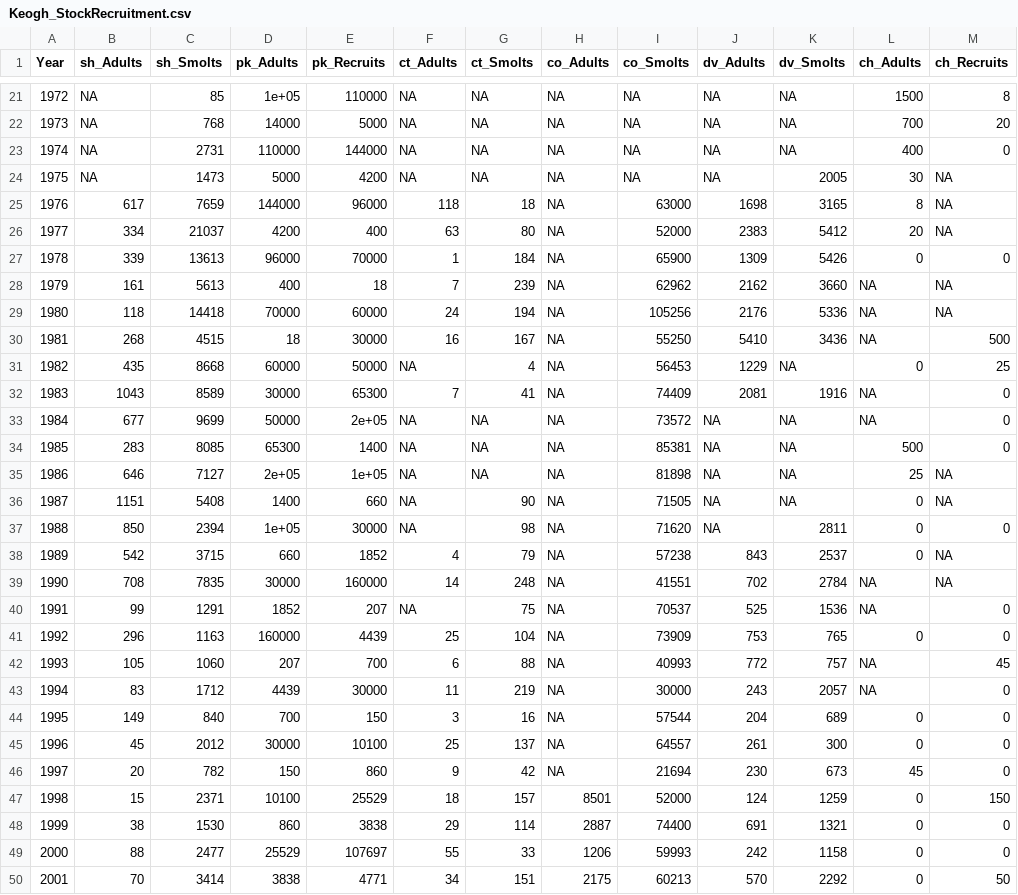
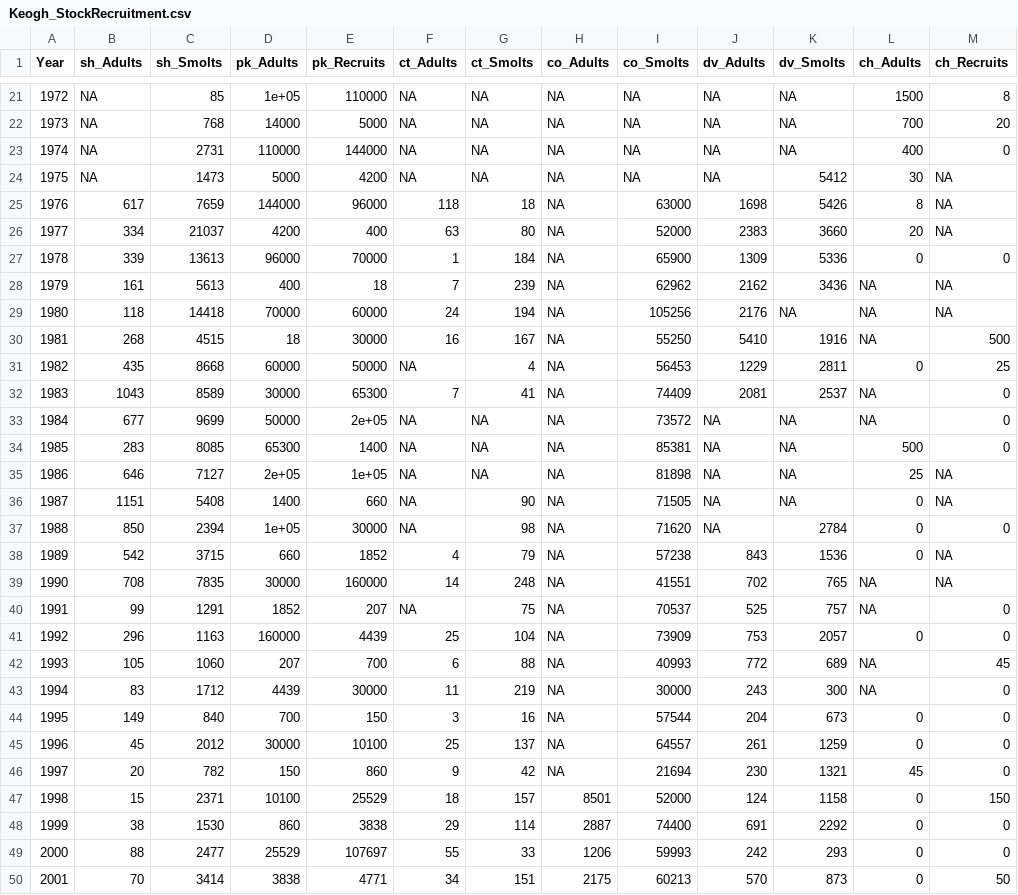
Before and after one commit to klwilson23/Keogh, a CSV file: Keogh_StockRecruitment.csv, drawn as a sheet; only a part is shown, gaps mark what is left out; the diff covers the shown part only.

```diff
--- a/Keogh_StockRecruitment.csv
+++ b/Keogh_StockRecruitment.csv
@@ -23,11 +23,11 @@
 1974,NA,2731,110000,144000,NA,NA,NA,NA,NA,NA,400,0
-1975,NA,1473,5000,4200,NA,NA,NA,NA,NA,2005,30,NA
-1976,617,7659,144000,96000,118,18,NA,63000,1698,3165,8,NA
-1977,334,21037,4200,400,63,80,NA,52000,2383,5412,20,NA
-1978,339,13613,96000,70000,1,184,NA,65900,1309,5426,0,0
-1979,161,5613,400,18,7,239,NA,62962,2162,3660,NA,NA
-1980,118,14418,70000,60000,24,194,NA,105256,2176,5336,NA,NA
-1981,268,4515,18,30000,16,167,NA,55250,5410,3436,NA,500
-1982,435,8668,60000,50000,NA,4,NA,56453,1229,NA,0,25
-1983,1043,8589,30000,65300,7,41,NA,74409,2081,1916,NA,0
+1975,NA,1473,5000,4200,NA,NA,NA,NA,NA,5412,30,NA
+1976,617,7659,144000,96000,118,18,NA,63000,1698,5426,8,NA
+1977,334,21037,4200,400,63,80,NA,52000,2383,3660,20,NA
+1978,339,13613,96000,70000,1,184,NA,65900,1309,5336,0,0
+1979,161,5613,400,18,7,239,NA,62962,2162,3436,NA,NA
+1980,118,14418,70000,60000,24,194,NA,105256,2176,NA,NA,NA
+1981,268,4515,18,30000,16,167,NA,55250,5410,1916,NA,500
+1982,435,8668,60000,50000,NA,4,NA,56453,1229,2811,0,25
+1983,1043,8589,30000,65300,7,41,NA,74409,2081,2537,NA,0
 1984,677,9699,50000,2e+05,NA,NA,NA,73572,NA,NA,NA,0
@@ -36,15 +36,15 @@
 1987,1151,5408,1400,660,NA,90,NA,71505,NA,NA,0,NA
-1988,850,2394,1e+05,30000,NA,98,NA,71620,NA,2811,0,0
-1989,542,3715,660,1852,4,79,NA,57238,843,2537,0,NA
-1990,708,7835,30000,160000,14,248,NA,41551,702,2784,NA,NA
-1991,99,1291,1852,207,NA,75,NA,70537,525,1536,NA,0
-1992,296,1163,160000,4439,25,104,NA,73909,753,765,0,0
-1993,105,1060,207,700,6,88,NA,40993,772,757,NA,45
-1994,83,1712,4439,30000,11,219,NA,30000,243,2057,NA,0
-1995,149,840,700,150,3,16,NA,57544,204,689,0,0
-1996,45,2012,30000,10100,25,137,NA,64557,261,300,0,0
-1997,20,782,150,860,9,42,NA,21694,230,673,45,0
-1998,15,2371,10100,25529,18,157,8501,52000,124,1259,0,150
-1999,38,1530,860,3838,29,114,2887,74400,691,1321,0,0
-2000,88,2477,25529,107697,55,33,1206,59993,242,1158,0,0
-2001,70,3414,3838,4771,34,151,2175,60213,570,2292,0,50
+1988,850,2394,1e+05,30000,NA,98,NA,71620,NA,2784,0,0
+1989,542,3715,660,1852,4,79,NA,57238,843,1536,0,NA
+1990,708,7835,30000,160000,14,248,NA,41551,702,765,NA,NA
+1991,99,1291,1852,207,NA,75,NA,70537,525,757,NA,0
+1992,296,1163,160000,4439,25,104,NA,73909,753,2057,0,0
+1993,105,1060,207,700,6,88,NA,40993,772,689,NA,45
+1994,83,1712,4439,30000,11,219,NA,30000,243,300,NA,0
+1995,149,840,700,150,3,16,NA,57544,204,673,0,0
+1996,45,2012,30000,10100,25,137,NA,64557,261,1259,0,0
+1997,20,782,150,860,9,42,NA,21694,230,1321,45,0
+1998,15,2371,10100,25529,18,157,8501,52000,124,1158,0,150
+1999,38,1530,860,3838,29,114,2887,74400,691,2292,0,0
+2000,88,2477,25529,107697,55,33,1206,59993,242,293,0,0
+2001,70,3414,3838,4771,34,151,2175,60213,570,873,0,50
```
Also changed, not shown: 16 edited cells elsewhere in this file, 7 other files.
